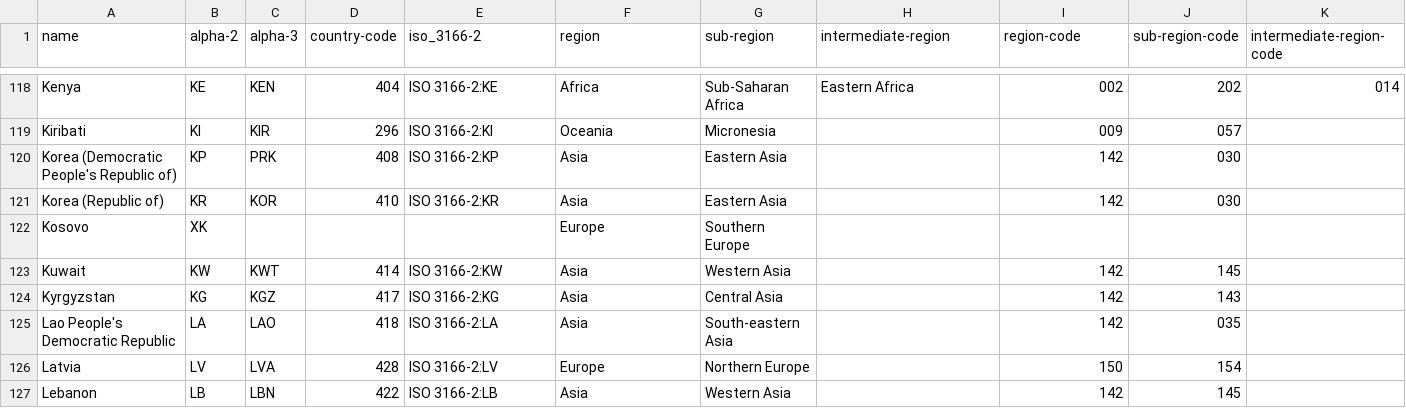
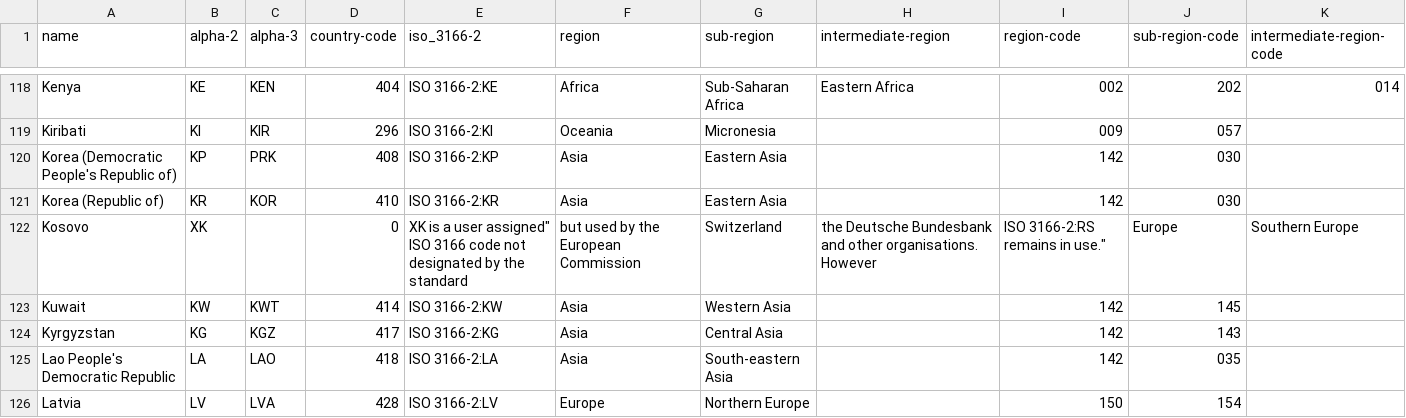
Before and after one commit to jeremielamboley/ISO-3166-Countries-with-Regional-Codes, a CSV file: all/all.csv, drawn as a sheet; only a part is shown, gaps mark what is left out; the shorter side is filled out with more unchanged rows.

Commit message:
Update all.csv

```diff
--- a/all/all.csv
+++ b/all/all.csv
@@ -121,3 +121,3 @@ Korea (Democratic People's Republic of),KP,PRK,408,ISO 3166-2:KP,Asia,Eastern As
 Korea (Republic of),KR,KOR,410,ISO 3166-2:KR,Asia,Eastern Asia,"",142,030,""
-Kosovo,XK,"","","",Europe,Southern Europe,"","","",""
+Kosovo,XK,"",0,"XK is a "user assigned" ISO 3166 code not designated by the standard, but used by the European Commission, Switzerland, the Deutsche Bundesbank and other organisations. However, ISO 3166-2:RS remains in use.",Europe,Southern Europe,"","","",""
 Kuwait,KW,KWT,414,ISO 3166-2:KW,Asia,Western Asia,"",142,145,""
```
